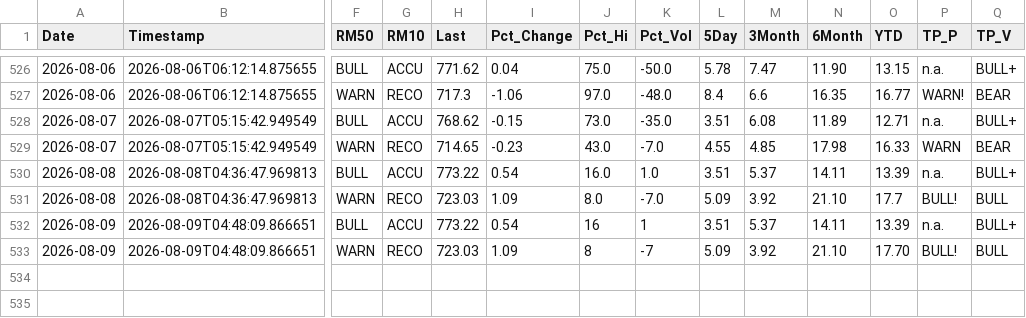
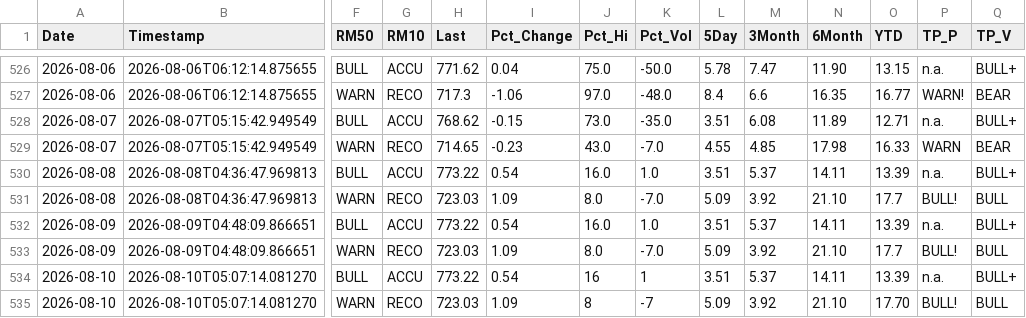
Before and after one commit to blumenty/stock-data-automation, a CSV file: data/shazam-tsi-history.csv, drawn as a sheet; only a part is shown, gaps mark what is left out; rows hold the shown columns only; the diff names each change by its address in the sheet, - before the commit and + after, or states it on an @@ line.

```diff
--- a/data/shazam-tsi-history.csv
+++ b/data/shazam-tsi-history.csv
-J532 (Pct_Hi): 16
+J532 (Pct_Hi): 16.0
-K532 (Pct_Vol): 1
+K532 (Pct_Vol): 1.0
-J533 (Pct_Hi): 8
+J533 (Pct_Hi): 8.0
-K533 (Pct_Vol): -7
+K533 (Pct_Vol): -7.0
-O533 (YTD): 17.70
+O533 (YTD): 17.7
+row 534: 2026-08-10 | 2026-08-10T05:07:14.081270 | BULL | ACCU | 773.22 | 0.54 | 16 | 1 | 3.51 | 5.37 | 14.11 | 13.39 | n.a. | BULL+
+row 535: 2026-08-10 | 2026-08-10T05:07:14.081270 | WARN | RECO | 723.03 | 1.09 | 8 | -7 | 5.09 | 3.92 | 21.10 | 17.70 | BULL! | BULL
```
Also changed, not shown: data/Shazam-market-daily.csv, 2 other files.
